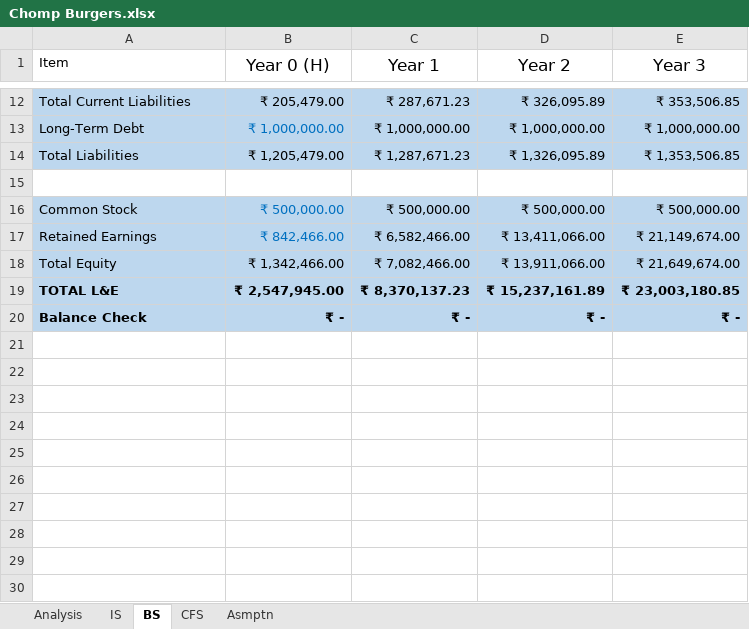
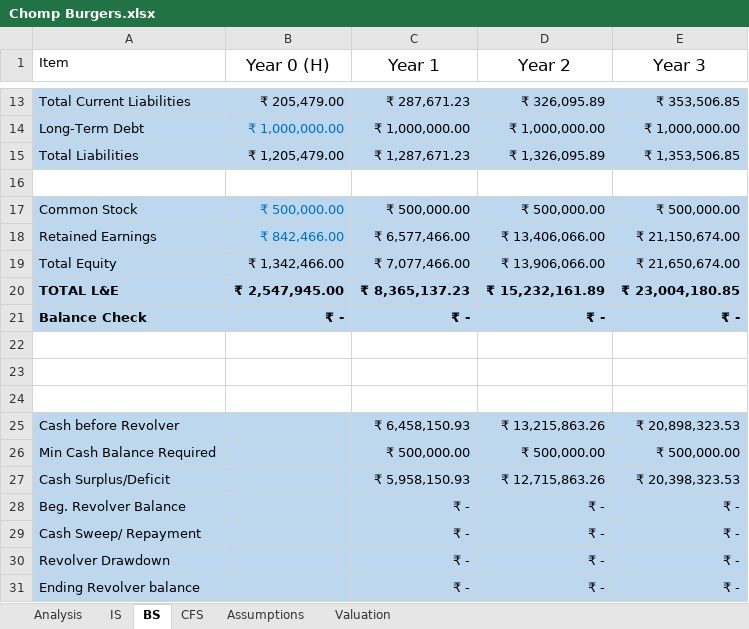
Before and after one commit to SwaRRo/3-financial-statements, an Excel workbook: Chomp Burgers.xlsx, sheet BS, drawn as a sheet; only a part is shown, gaps mark what is left out; values as stored, in another font and other column widths than the file's, no borders; conditional formats not drawn; addresses are those after the commit; the diff covers the shown part only; the diff names each change by its address in the sheet, - before the commit and + after, or states it on an @@ line.

```diff
--- a/Chomp Burgers.xlsx (sheet BS)
+++ b/Chomp Burgers.xlsx (sheet BS)
-sheet tab: Asmptn
+sheet tab: Assumptions
+sheet tab: Valuation
-C18 (Year 1): ₹ 6,582,466.00
+C18 (Year 1): ₹ 6,577,466.00
-D18 (Year 2): ₹ 13,411,066.00
+D18 (Year 2): ₹ 13,406,066.00
-E18 (Year 3): ₹ 21,149,674.00
+E18 (Year 3): ₹ 21,150,674.00
-C19 (Year 1): ₹ 7,082,466.00
+C19 (Year 1): ₹ 7,077,466.00
-D19 (Year 2): ₹ 13,911,066.00
+D19 (Year 2): ₹ 13,906,066.00
-E19 (Year 3): ₹ 21,649,674.00
+E19 (Year 3): ₹ 21,650,674.00
-C20 (Year 1): ₹ 8,370,137.23
+C20 (Year 1): ₹ 8,365,137.23
-D20 (Year 2): ₹ 15,237,161.89
+D20 (Year 2): ₹ 15,232,161.89
-E20 (Year 3): ₹ 23,003,180.85
+E20 (Year 3): ₹ 23,004,180.85
+row 22: (empty)
+row 23: (empty)
+row 24: (empty)
+row 25: Cash before Revolver |  | ₹ 6,458,150.93 | ₹ 13,215,863.26 | ₹ 20,898,323.53
+row 26: Min Cash Balance Required |  | ₹ 500,000.00 | ₹ 500,000.00 | ₹ 500,000.00
+row 27: Cash Surplus/Deficit |  | ₹ 5,958,150.93 | ₹ 12,715,863.26 | ₹ 20,398,323.53
+row 28: Beg. Revolver Balance |  | ₹ - | ₹ - | ₹ -
+row 29: Cash Sweep/ Repayment |  | ₹ - | ₹ - | ₹ -
+row 30: Revolver Drawdown |  | ₹ - | ₹ - | ₹ -
+row 31: Ending Revolver balance |  | ₹ - | ₹ - | ₹ -
```
Also changed, not shown: 1 added row and 13 edited cells elsewhere in this sheet, sheet Assumptions, sheet CFS, sheet IS, sheet Analysis, formulas that keep their value.
